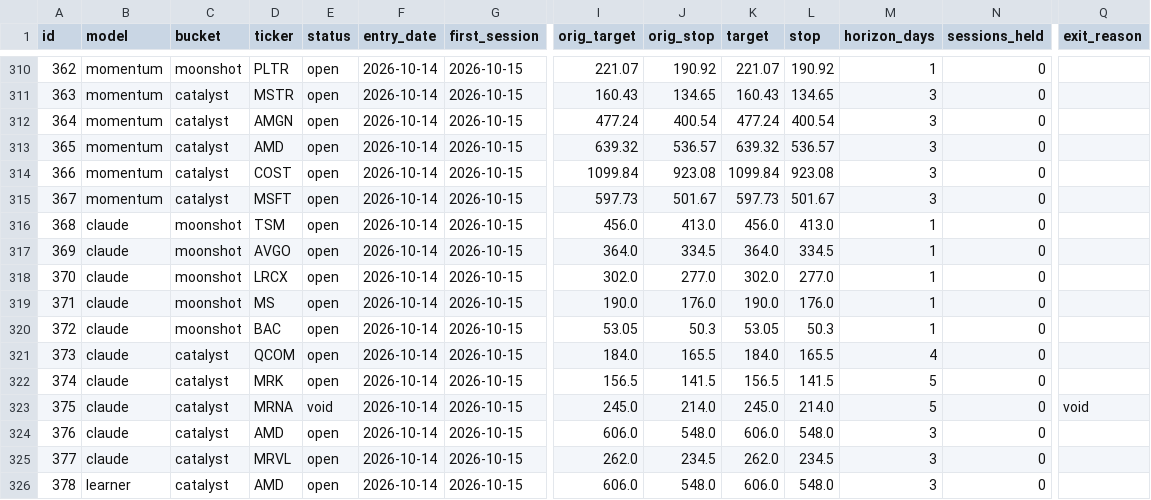
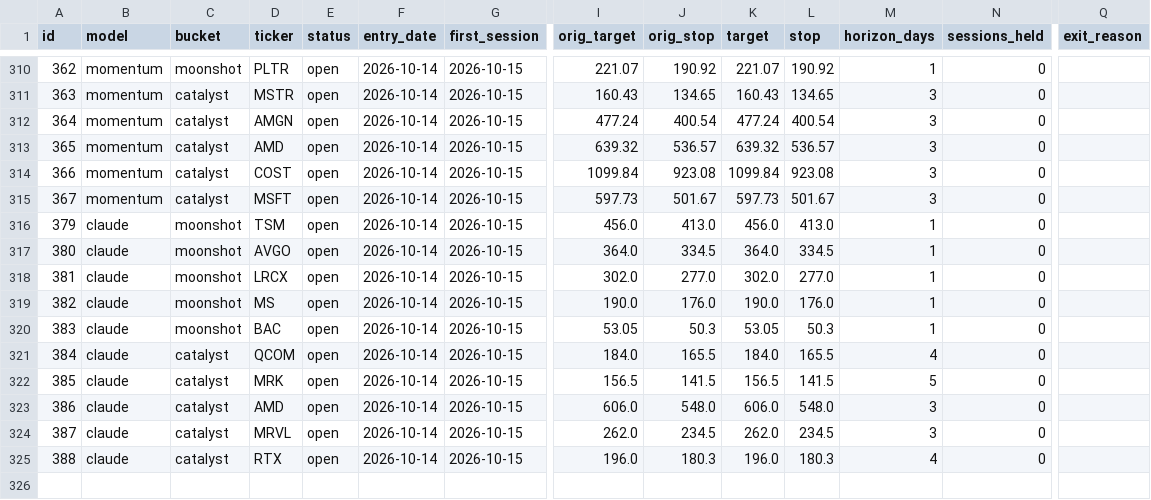
Before and after one commit to arinouri/ai-stock-picks-arena, a CSV file: site/data/export.csv, drawn as a sheet; only a part is shown, gaps mark what is left out; removed rows and columns are numbered as before the commit, all else as after; rows hold the shown columns only; the diff names each change by its address in the sheet, - before the commit and + after, or states it on an @@ line.

```diff
--- a/site/data/export.csv
+++ b/site/data/export.csv
@@ column A (id) renumbered between rows 316 and 324 @@
-row 323: 375 | claude | catalyst | MRNA | void | 2026-10-14 | 2026-10-15 | 245.0 | 214.0 | 245.0 | 214.0 | 5 | 0 | void
-row 326: 378 | learner | catalyst | AMD | open | 2026-10-14 | 2026-10-15 | 606.0 | 548.0 | 606.0 | 548.0 | 3 | 0
+row 325: 388 | claude | catalyst | RTX | open | 2026-10-14 | 2026-10-15 | 196.0 | 180.3 | 196.0 | 180.3 | 4 | 0
```
Also changed, not shown: 14 other files.
